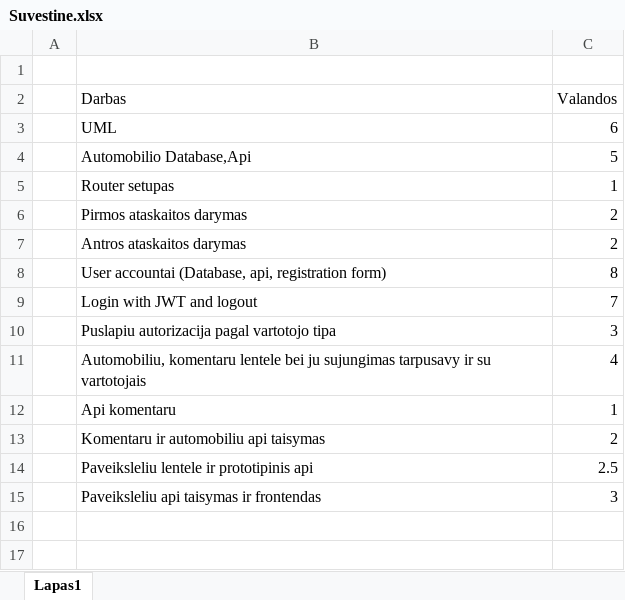
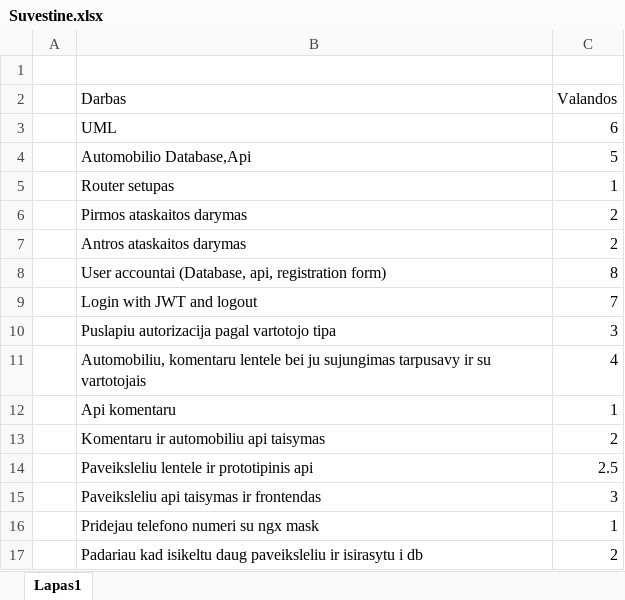
Before and after one commit to osirob/Interaktyvios-interneto-technologijos, an Excel workbook: Docs/Suvestine.xlsx, sheet Lapas1, drawn as a sheet; values as stored, in another font and other column widths than the file's, no borders; the diff names each change by its address in the sheet, - before the commit and + after, or states it on an @@ line.

```diff
--- a/Docs/Suvestine.xlsx (sheet Lapas1)
+++ b/Docs/Suvestine.xlsx (sheet Lapas1)
+row 16:  | Pridejau telefono numeri su ngx mask | 1
+row 17:  | Padariau kad isikeltu daug paveiksleliu ir isirasytu i db | 2
```
Also changed, not shown: 26 other files.
